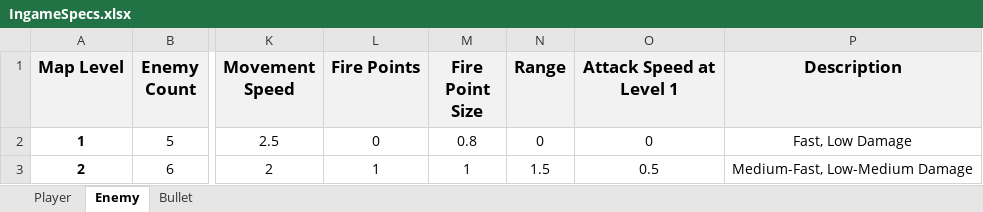
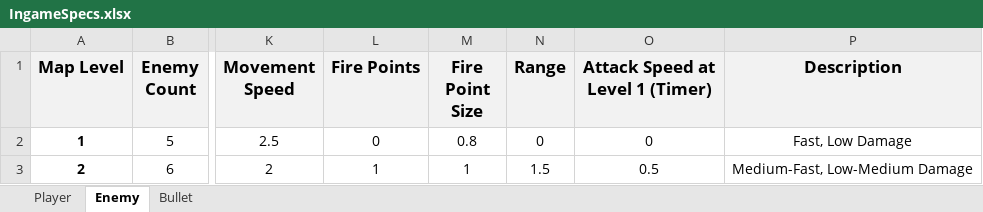
Before and after one commit to michalisgalanis/Shapes-War, an Excel workbook: Armpra/IngameSpecs.xlsx, sheet Enemy, drawn as a sheet; only a part is shown, gaps mark what is left out; values as stored, in another font and other column widths than the file's, no borders; table styles not drawn; the diff names each change by its address in the sheet, - before the commit and + after, or states it on an @@ line.

Commit message:
Big Update
- Completely Rewritten Saving System
- Updated Enemy prefabs
- Bug Fixes & Improvements

```diff
--- a/Armpra/IngameSpecs.xlsx (sheet Enemy)
+++ b/Armpra/IngameSpecs.xlsx (sheet Enemy)
-O1: Attack Speed at Level 1
+O1: Attack Speed at Level 1 (Timer)
```
Also changed, not shown: 28 other files.
